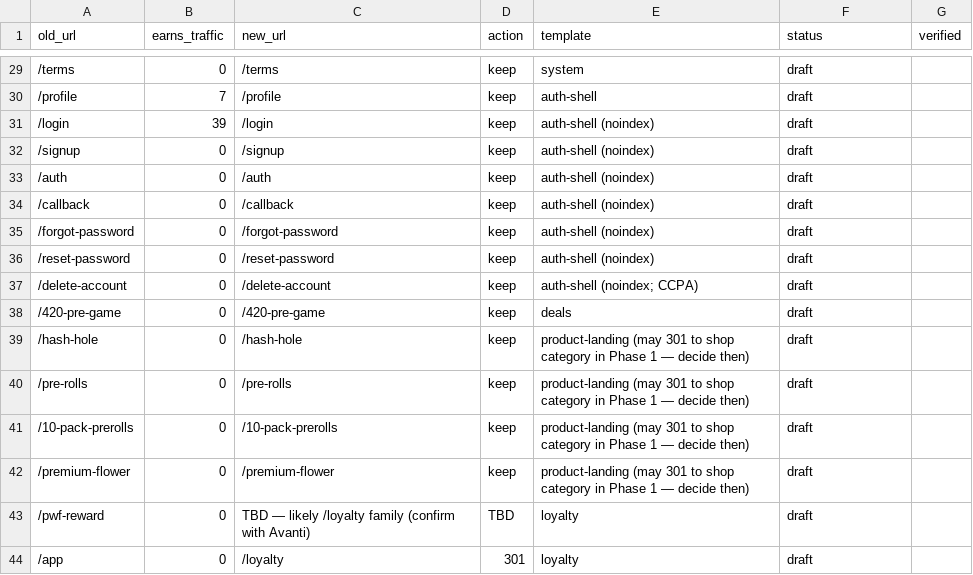
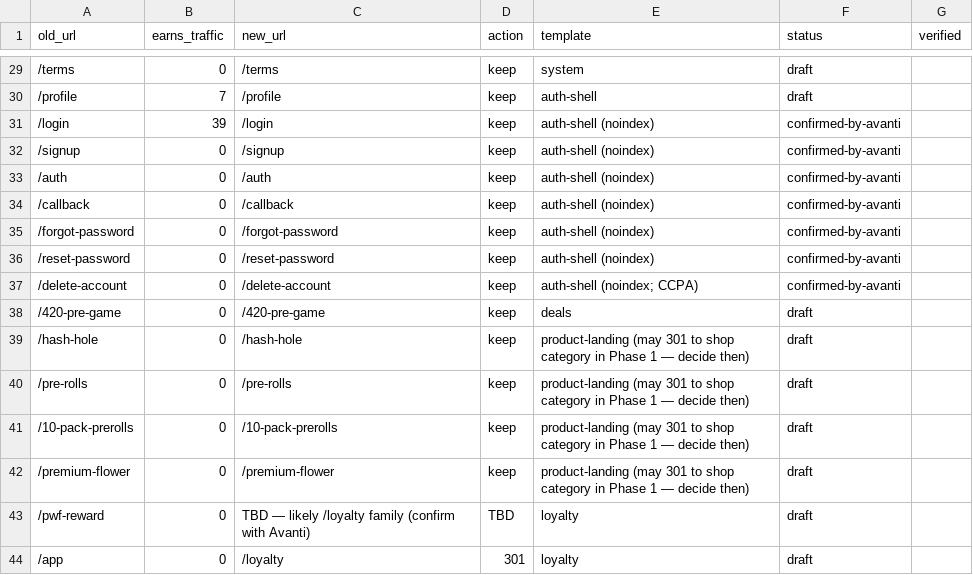
Before and after one commit to avanti-designlab/jungleboys-web, a CSV file: seo/url-inventory.csv, drawn as a sheet; only a part is shown, gaps mark what is left out.

```diff
--- a/seo/url-inventory.csv
+++ b/seo/url-inventory.csv
@@ -30,9 +30,9 @@ old_url,earns_traffic,new_url,action,template,status,verified
 /profile,7,/profile,keep,auth-shell,draft,
-/login,39,/login,keep,auth-shell (noindex),draft,
-/signup,0,/signup,keep,auth-shell (noindex),draft,
-/auth,0,/auth,keep,auth-shell (noindex),draft,
-/callback,0,/callback,keep,auth-shell (noindex),draft,
-/forgot-password,0,/forgot-password,keep,auth-shell (noindex),draft,
-/reset-password,0,/reset-password,keep,auth-shell (noindex),draft,
-/delete-account,0,/delete-account,keep,auth-shell (noindex; CCPA),draft,
+/login,39,/login,keep,auth-shell (noindex),confirmed-by-avanti,
+/signup,0,/signup,keep,auth-shell (noindex),confirmed-by-avanti,
+/auth,0,/auth,keep,auth-shell (noindex),confirmed-by-avanti,
+/callback,0,/callback,keep,auth-shell (noindex),confirmed-by-avanti,
+/forgot-password,0,/forgot-password,keep,auth-shell (noindex),confirmed-by-avanti,
+/reset-password,0,/reset-password,keep,auth-shell (noindex),confirmed-by-avanti,
+/delete-account,0,/delete-account,keep,auth-shell (noindex; CCPA),confirmed-by-avanti,
 /420-pre-game,0,/420-pre-game,keep,deals,draft,
```
